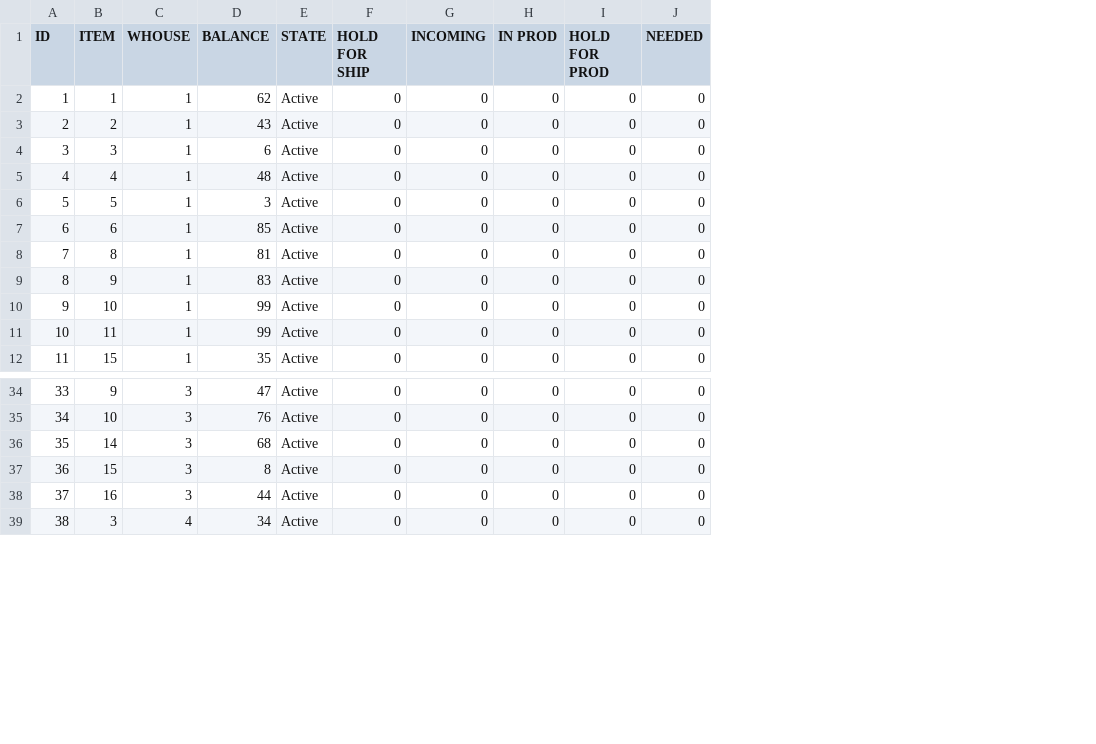
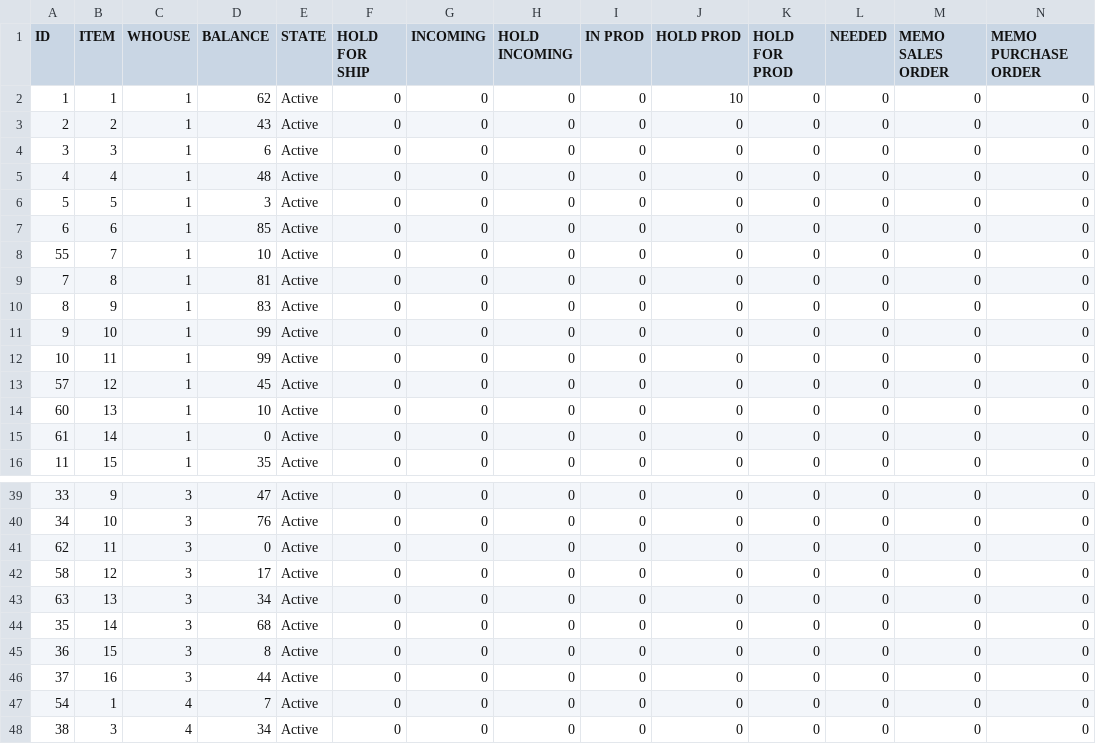
Before and after one commit to tiankongren/inventory, a CSV file: WebContent/data/STOCK-STOCK.csv, drawn as a sheet; only a part is shown, gaps mark what is left out; the diff covers the shown part only; the diff names each change by its address in the sheet, - before the commit and + after, or states it on an @@ line.

```diff
--- a/WebContent/data/STOCK-STOCK.csv
+++ b/WebContent/data/STOCK-STOCK.csv
+column H (HOLD INCOMING), rows 2-7: all 0; rows 9-12: all 0; row 16: 0; rows 39-40: 0 | 0; rows 44-46: all 0; row 48: 0
+column J (HOLD PROD), rows 2-7: 10 | 0 | 0 | 0 | 0 | 0; rows 9-12: all 0; row 16: 0; rows 39-40: 0 | 0; rows 44-46: all 0; row 48: 0
+column M (MEMO SALES ORDER), rows 2-7: all 0; rows 9-12: all 0; row 16: 0; rows 39-40: 0 | 0; rows 44-46: all 0; row 48: 0
+column N (MEMO PURCHASE ORDER), rows 2-7: all 0; rows 9-12: all 0; row 16: 0; rows 39-40: 0 | 0; rows 44-46: all 0; row 48: 0
+row 8: 55 | 7 | 1 | 10 | Active | 0 | 0 | 0 | 0 | 0 | 0 | 0 | 0 | 0
+row 13: 57 | 12 | 1 | 45 | Active | 0 | 0 | 0 | 0 | 0 | 0 | 0 | 0 | 0
+row 14: 60 | 13 | 1 | 10 | Active | 0 | 0 | 0 | 0 | 0 | 0 | 0 | 0 | 0
+row 15: 61 | 14 | 1 | 0 | Active | 0 | 0 | 0 | 0 | 0 | 0 | 0 | 0 | 0
+row 41: 62 | 11 | 3 | 0 | Active | 0 | 0 | 0 | 0 | 0 | 0 | 0 | 0 | 0
+row 42: 58 | 12 | 3 | 17 | Active | 0 | 0 | 0 | 0 | 0 | 0 | 0 | 0 | 0
+row 43: 63 | 13 | 3 | 34 | Active | 0 | 0 | 0 | 0 | 0 | 0 | 0 | 0 | 0
+row 47: 54 | 1 | 4 | 7 | Active | 0 | 0 | 0 | 0 | 0 | 0 | 0 | 0 | 0
```
Also changed, not shown: 3 added rows and 1 edited cell elsewhere in this file, 29 other files.
